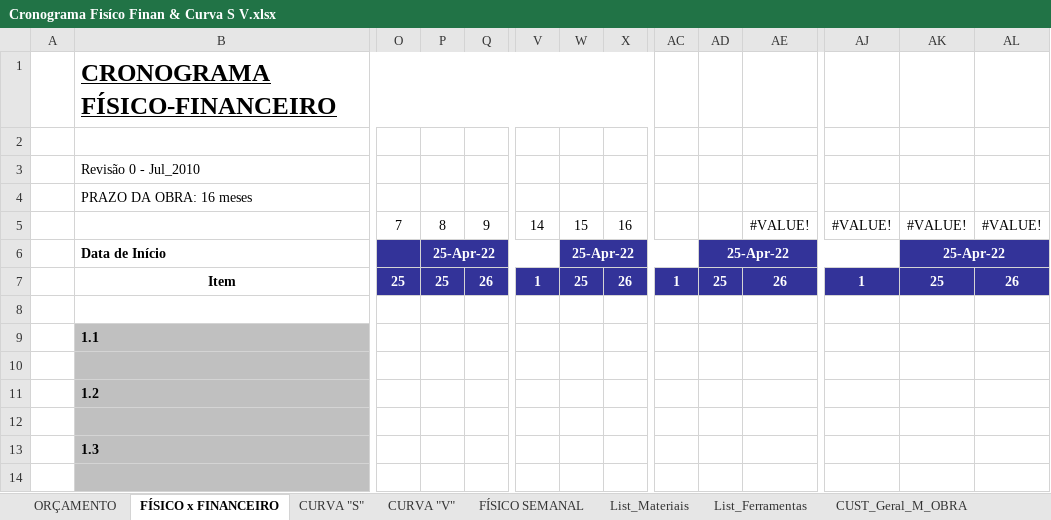
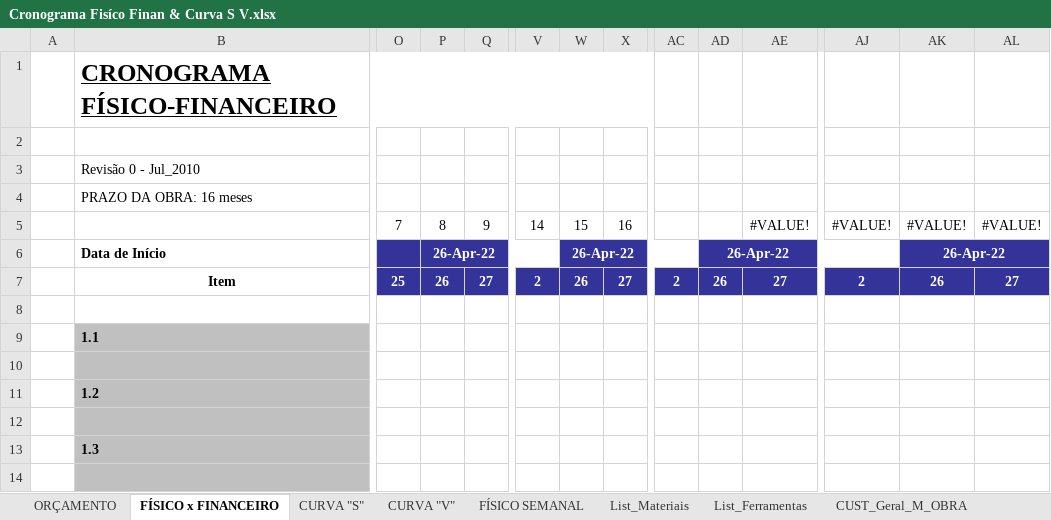
Before and after one commit to EdgardSancosta/Cronograma_Fisico_Financeiro, an Excel workbook: Cronograma Fisíco Finan & Curva S V.xlsx, sheet FÍSICO x FINANCEIRO, drawn as a sheet; only a part is shown, gaps mark what is left out; values as stored, in another font and other column widths than the file's, no borders; charts and pictures and conditional formats not drawn; removed rows and columns are numbered as before the commit, all else as after; rows hold the shown columns only; the diff names each change by its address in the sheet, - before the commit and + after, or states it on an @@ line.

Commit message:
Update Cronograma Fisíco Finan & Curva S V.xlsx

```diff
--- a/Cronograma Fisíco Finan & Curva S V.xlsx (sheet FÍSICO x FINANCEIRO)
+++ b/Cronograma Fisíco Finan & Curva S V.xlsx (sheet FÍSICO x FINANCEIRO)
-P6: 25-Apr-22
+P6: 26-Apr-22
-W6: 25-Apr-22
+W6: 26-Apr-22
-AD6: 25-Apr-22
+AD6: 26-Apr-22
-AK6: 25-Apr-22
+AK6: 26-Apr-22
-row 7:  | Item | 25 | 25 | 26 | 1 | 25 | 26 | 1 | 25 | 26 | 1 | 25 | 26
+row 7:  | Item | 25 | 26 | 27 | 2 | 26 | 27 | 2 | 26 | 27 | 2 | 26 | 27
```
Also changed, not shown: sheet RDO, sheet CUST_Geral_M_OBRA, sheet CURVA "V", sheet CURVA "S", formulas that keep their value, hidden cells, charts or pictures.
